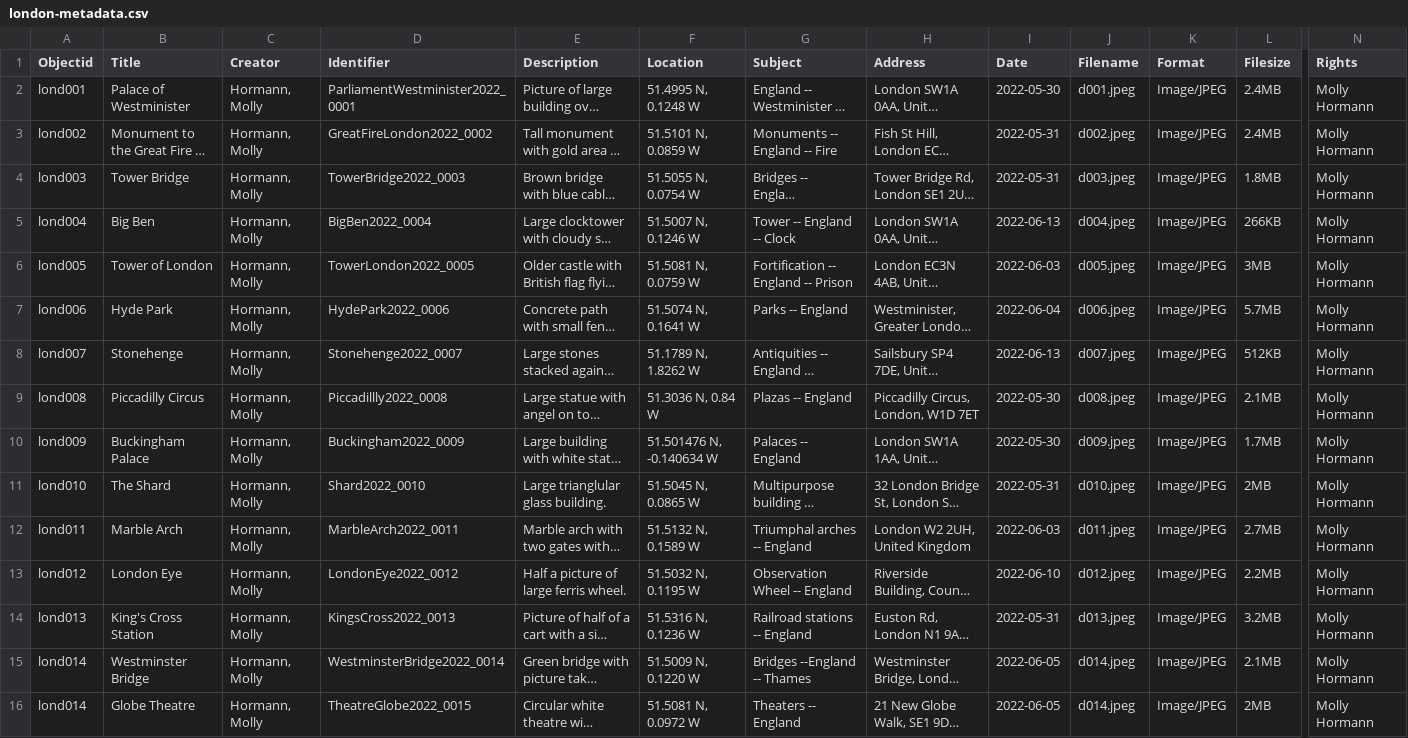
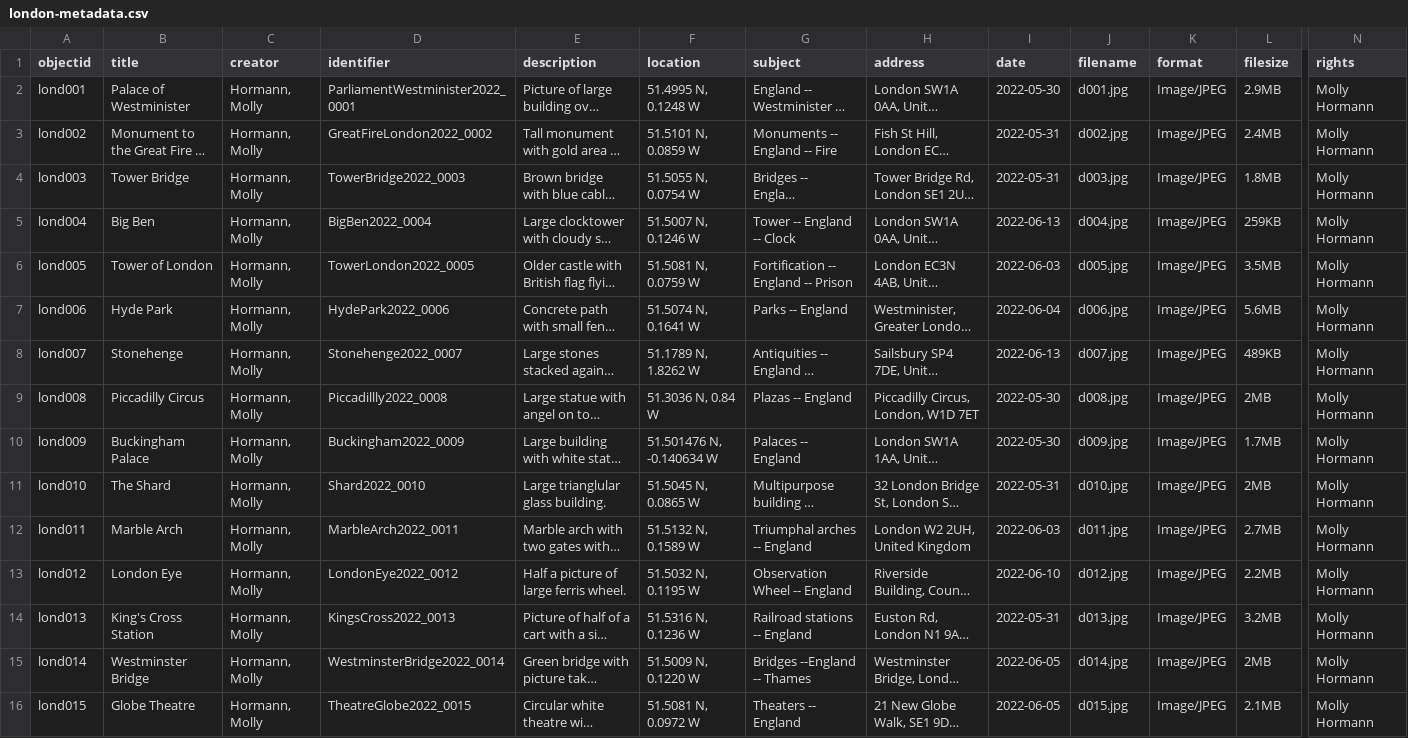
Before and after one commit to mollyhormann/londonmetadata, a CSV file: _data/london-metadata.csv, drawn as a sheet; only a part is shown, gaps mark what is left out; long unchanged cells end in …; the diff names each change by its address in the sheet, - before the commit and + after, or states it on an @@ line.

Commit message:
Update london-metadata.csv

```diff
--- a/_data/london-metadata.csv
+++ b/_data/london-metadata.csv
-A1: Objectid
+A1: objectid
-B1: Title
+B1: title
-C1: Creator
+C1: creator
-D1: Identifier
+D1: identifier
-E1: Description
+E1: description
-F1: Location
+F1: location
-G1: Subject
+G1: subject
-H1: Address
+H1: address
-I1: Date
+I1: date
-J1: Filename
+J1: filename
-K1: Format
+K1: format
-L1: Filesize
+L1: filesize
-N1: Rights
+N1: rights
-J2 (filename): d001.jpeg
+J2 (filename): d001.jpg
-L2 (filesize): 2.4MB
+L2 (filesize): 2.9MB
-J3 (filename): d002.jpeg
+J3 (filename): d002.jpg
-J4 (filename): d003.jpeg
+J4 (filename): d003.jpg
-J5 (filename): d004.jpeg
+J5 (filename): d004.jpg
-L5 (filesize): 266KB
+L5 (filesize): 259KB
-J6 (filename): d005.jpeg
+J6 (filename): d005.jpg
-L6 (filesize): 3MB
+L6 (filesize): 3.5MB
-J7 (filename): d006.jpeg
+J7 (filename): d006.jpg
-L7 (filesize): 5.7MB
+L7 (filesize): 5.6MB
-J8 (filename): d007.jpeg
+J8 (filename): d007.jpg
-L8 (filesize): 512KB
+L8 (filesize): 489KB
-J9 (filename): d008.jpeg
+J9 (filename): d008.jpg
-L9 (filesize): 2.1MB
+L9 (filesize): 2MB
-J10 (filename): d009.jpeg
+J10 (filename): d009.jpg
-J11 (filename): d010.jpeg
+J11 (filename): d010.jpg
-J12 (filename): d011.jpeg
+J12 (filename): d011.jpg
-J13 (filename): d012.jpeg
+J13 (filename): d012.jpg
-J14 (filename): d013.jpeg
+J14 (filename): d013.jpg
-J15 (filename): d014.jpeg
+J15 (filename): d014.jpg
-L15 (filesize): 2.1MB
+L15 (filesize): 2MB
-A16 (objectid): lond014
+A16 (objectid): lond015
-J16 (filename): d014.jpeg
+J16 (filename): d015.jpg
-L16 (filesize): 2MB
+L16 (filesize): 2.1MB
```
